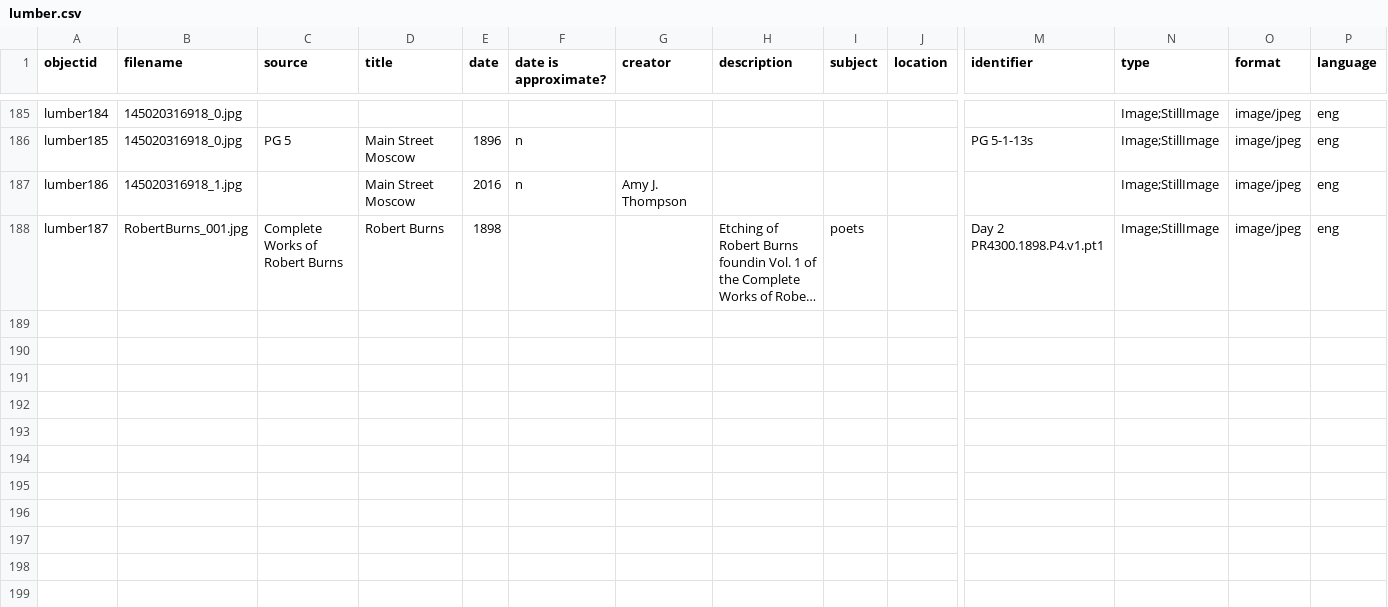
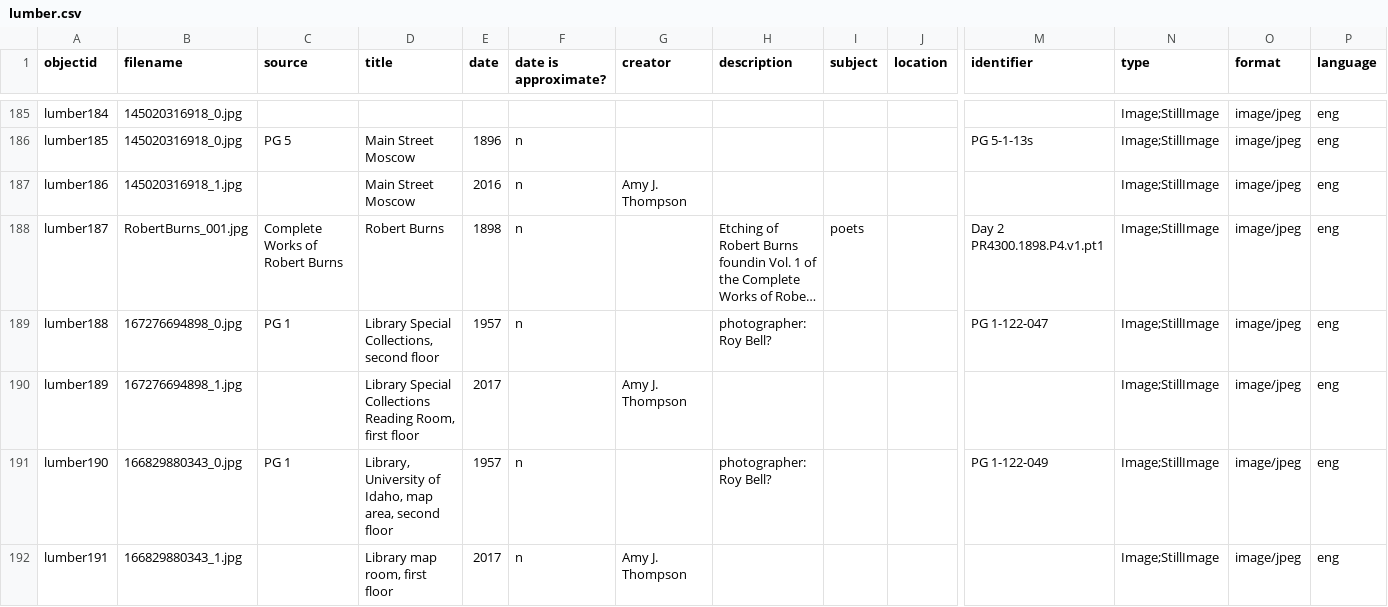
Before and after one commit to uidaholib/spec-lumber, a CSV file: _data/lumber.csv, drawn as a sheet; only a part is shown, gaps mark what is left out; long unchanged cells end in …; rows hold the shown columns only; the diff names each change by its address in the sheet, - before the commit and + after, or states it on an @@ line.

```diff
--- a/_data/lumber.csv
+++ b/_data/lumber.csv
-F188 (date is approximate?): (empty)
+F188 (date is approximate?): n
+row 189: lumber188 | 167276694898_0.jpg | PG 1 | Library Special Collections, second floor | 1957 | n |  | photographer: Roy Bell? |  |  | PG 1-122-047 | Image;StillImage | image/jpeg | eng
+row 190: lumber189 | 167276694898_1.jpg |  | Library Special Collections Reading Room, first floor | 2017 |  | Amy J. Thompson |  |  |  |  | Image;StillImage | image/jpeg | eng
+row 191: lumber190 | 166829880343_0.jpg | PG 1 | Library, University of Idaho, map area, second floor | 1957 | n |  | photographer: Roy Bell? |  |  | PG 1-122-049 | Image;StillImage | image/jpeg | eng
+row 192: lumber191 | 166829880343_1.jpg |  | Library map room, first floor | 2017 | n | Amy J. Thompson |  |  |  |  | Image;StillImage | image/jpeg | eng
```
Also changed, not shown: 4 other files.
